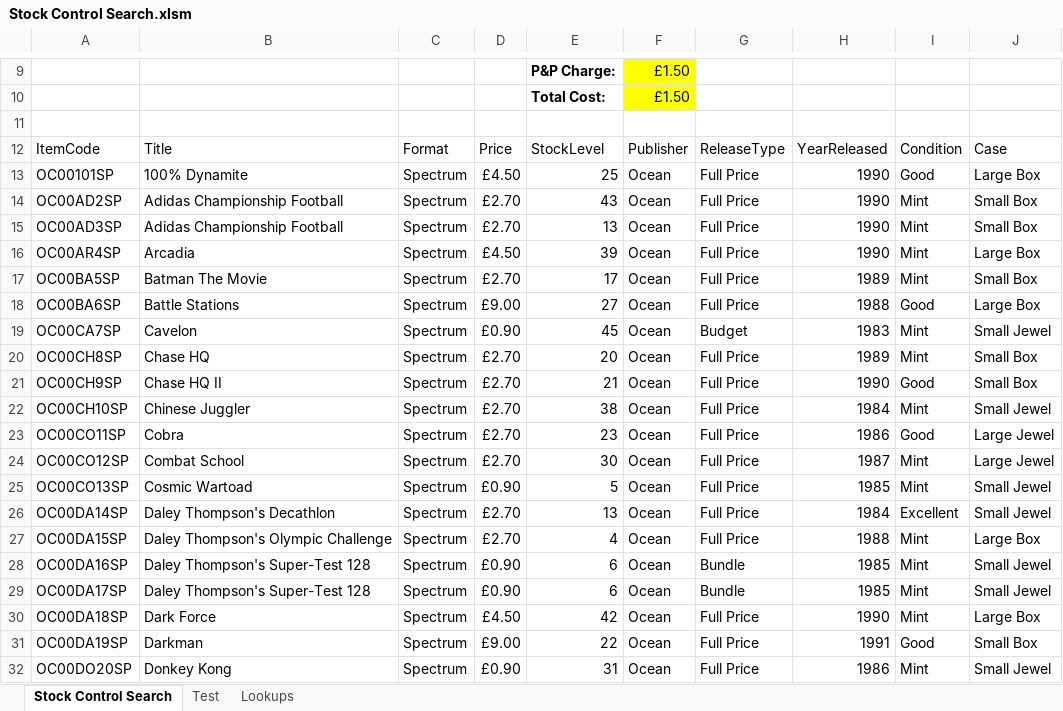
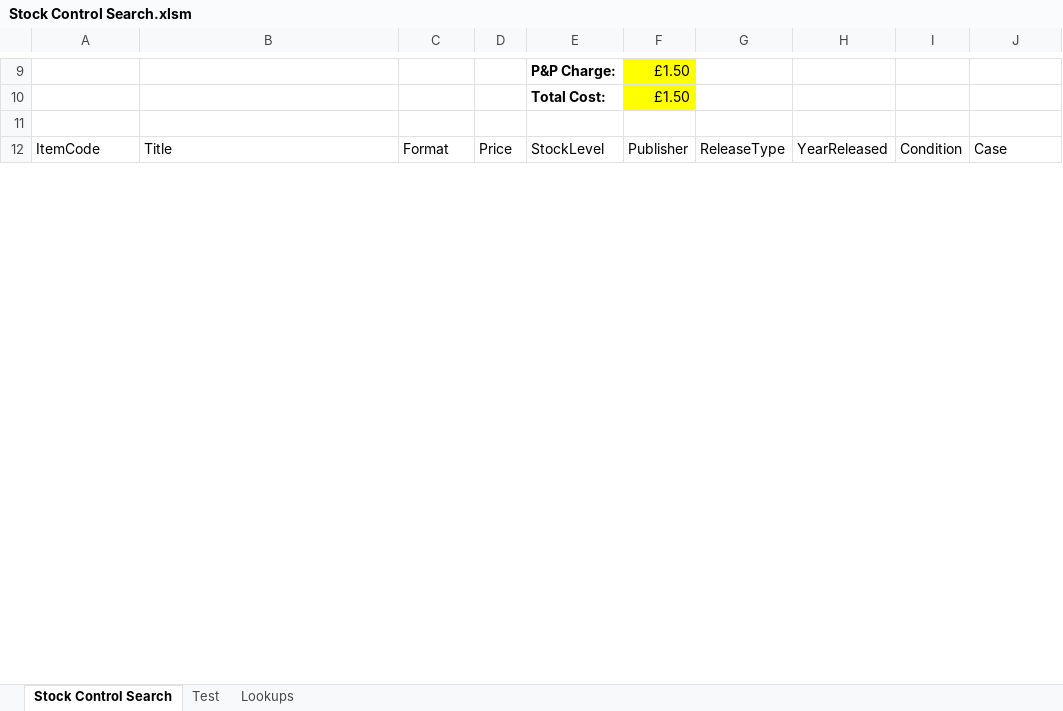
Before and after one commit to morcodou/excel-vba, an Excel workbook: ps-vba-module/02/Stock Control Search.xlsm, sheet Stock Control Search, drawn as a sheet; only a part is shown, gaps mark what is left out; values as stored, in another font and other column widths than the file's, no borders; charts and pictures and table styles not drawn; removed rows and columns are numbered as before the commit, all else as after; the diff covers the shown part only; the diff names each change by its address in the sheet, - before the commit and + after, or states it on an @@ line.

Commit message:
add process and items selection

```diff
--- a/ps-vba-module/02/Stock Control Search.xlsm (sheet Stock Control Search)
+++ b/ps-vba-module/02/Stock Control Search.xlsm (sheet Stock Control Search)
-row 13: OC00101SP | 100% Dynamite | Spectrum | £4.50 | 25 | Ocean | Full Price | 1990 | Good | Large Box
-row 14: OC00AD2SP | Adidas Championship Football | Spectrum | £2.70 | 43 | Ocean | Full Price | 1990 | Mint | Small Box
-row 15: OC00AD3SP | Adidas Championship Football | Spectrum | £2.70 | 13 | Ocean | Full Price | 1990 | Mint | Small Box
-row 16: OC00AR4SP | Arcadia | Spectrum | £4.50 | 39 | Ocean | Full Price | 1990 | Mint | Large Box
-row 17: OC00BA5SP | Batman The Movie | Spectrum | £2.70 | 17 | Ocean | Full Price | 1989 | Mint | Small Box
-row 18: OC00BA6SP | Battle Stations | Spectrum | £9.00 | 27 | Ocean | Full Price | 1988 | Good | Large Box
-row 19: OC00CA7SP | Cavelon | Spectrum | £0.90 | 45 | Ocean | Budget | 1983 | Mint | Small Jewel
-row 20: OC00CH8SP | Chase HQ | Spectrum | £2.70 | 20 | Ocean | Full Price | 1989 | Mint | Small Box
-row 21: OC00CH9SP | Chase HQ II | Spectrum | £2.70 | 21 | Ocean | Full Price | 1990 | Good | Small Box
-row 22: OC00CH10SP | Chinese Juggler | Spectrum | £2.70 | 38 | Ocean | Full Price | 1984 | Mint | Small Jewel
-row 23: OC00CO11SP | Cobra | Spectrum | £2.70 | 23 | Ocean | Full Price | 1986 | Good | Large Jewel
-row 24: OC00CO12SP | Combat School | Spectrum | £2.70 | 30 | Ocean | Full Price | 1987 | Mint | Large Jewel
-row 25: OC00CO13SP | Cosmic Wartoad | Spectrum | £0.90 | 5 | Ocean | Full Price | 1985 | Mint | Small Jewel
-row 26: OC00DA14SP | Daley Thompson's Decathlon | Spectrum | £2.70 | 13 | Ocean | Full Price | 1984 | Excellent | Small Jewel
-row 27: OC00DA15SP | Daley Thompson's Olympic Challenge | Spectrum | £2.70 | 4 | Ocean | Full Price | 1988 | Mint | Large Box
-row 28: OC00DA16SP | Daley Thompson's Super-Test 128 | Spectrum | £0.90 | 6 | Ocean | Bundle | 1985 | Mint | Small Jewel
-row 29: OC00DA17SP | Daley Thompson's Super-Test 128 | Spectrum | £0.90 | 6 | Ocean | Bundle | 1985 | Mint | Small Jewel
-row 30: OC00DA18SP | Dark Force | Spectrum | £4.50 | 42 | Ocean | Full Price | 1990 | Mint | Large Box
-row 31: OC00DA19SP | Darkman | Spectrum | £9.00 | 22 | Ocean | Full Price | 1991 | Good | Small Box
-row 32: OC00DO20SP | Donkey Kong | Spectrum | £0.90 | 31 | Ocean | Full Price | 1986 | Mint | Small Jewel
```
Also changed, not shown: 10 added rows, 106 removed rows and 58 edited cells elsewhere in this sheet, sheet Test.
